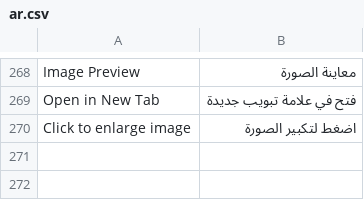
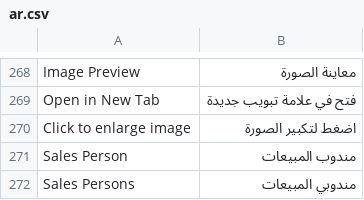
Before and after one commit to Mubtkir-ERP/Mu-Booking, a CSV file: mu_booking/translations/ar.csv, drawn as a sheet; only a part is shown, gaps mark what is left out; the diff names each change by its address in the sheet, - before the commit and + after, or states it on an @@ line.

Commit message:
feat(v1.2.4): add mandatory Sales Person field to Party Booking and all 5 reports

```diff
--- a/mu_booking/translations/ar.csv
+++ b/mu_booking/translations/ar.csv
+row 271: Sales Person | مندوب المبيعات
+row 272: Sales Persons | مندوبي المبيعات
```
Also changed, not shown: 17 other files.
